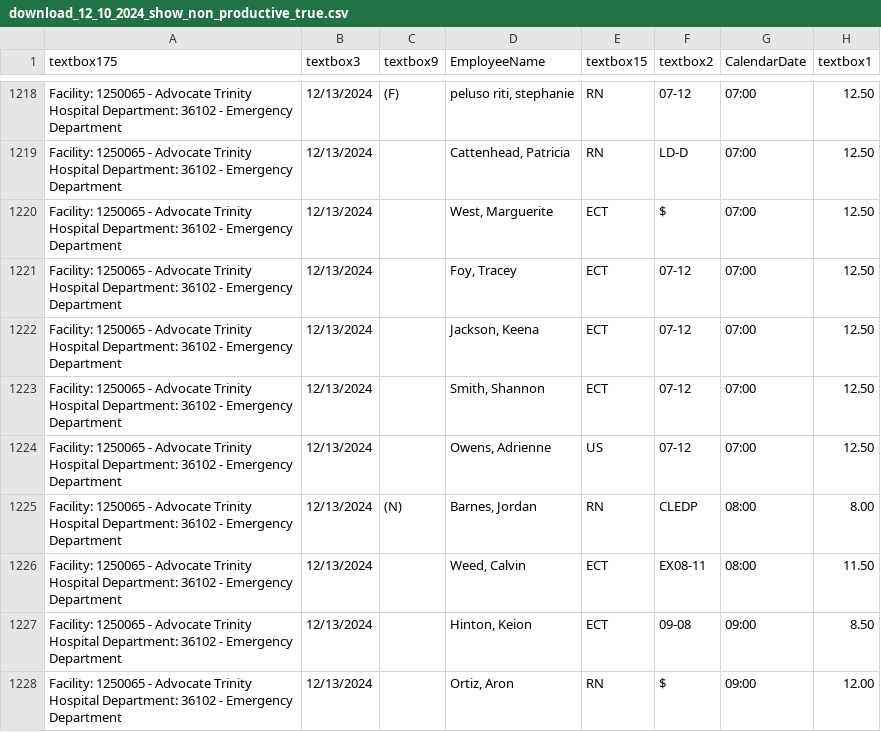
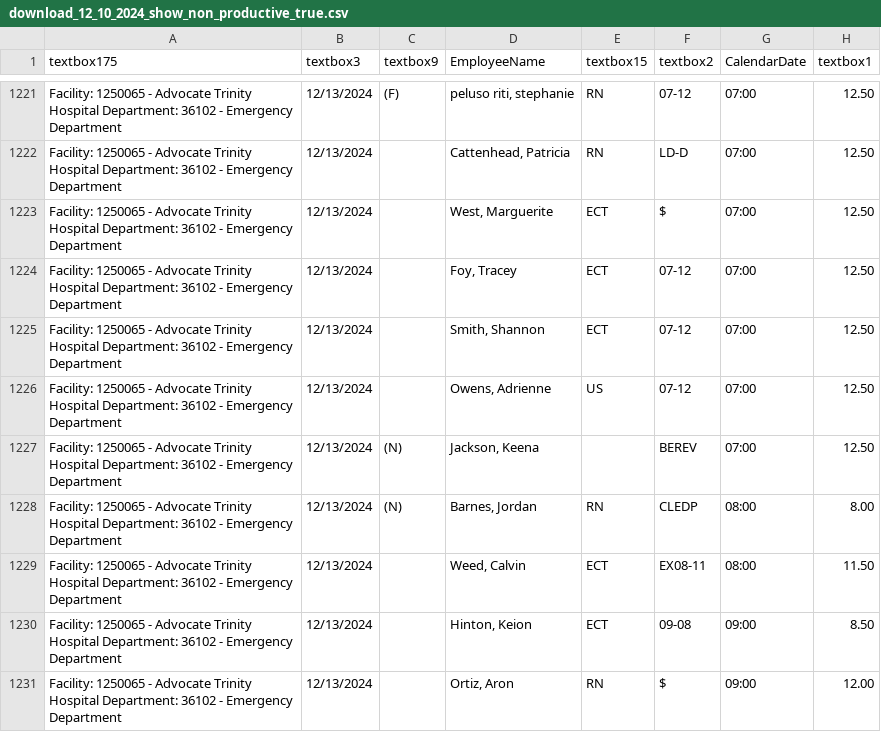
Before and after one commit to goggin13/wrestling-stats, a CSV file: advocate_data/csv/download_12_10_2024_show_non_productive_true.csv, drawn as a sheet; only a part is shown, gaps mark what is left out; the diff covers the shown part only.

Commit message:
updated advocate data

```diff
--- a/advocate_data/csv/download_12_10_2024_show_non_productive_true.csv
+++ b/advocate_data/csv/download_12_10_2024_show_non_productive_true.csv
@@ -1221,5 +1224,5 @@ Facility:  1250065 - Advocate Trinity Hospital   Department:  36102 - Emergency
 Facility:  1250065 - Advocate Trinity Hospital   Department:  36102 - Emergency Department   ,12/13/2024,,"Foy, Tracey",ECT,07-12,07:00,12.50
-Facility:  1250065 - Advocate Trinity Hospital   Department:  36102 - Emergency Department   ,12/13/2024,,"Jackson, Keena",ECT,07-12,07:00,12.50
 Facility:  1250065 - Advocate Trinity Hospital   Department:  36102 - Emergency Department   ,12/13/2024,,"Smith, Shannon",ECT,07-12,07:00,12.50
 Facility:  1250065 - Advocate Trinity Hospital   Department:  36102 - Emergency Department   ,12/13/2024,,"Owens, Adrienne",US,07-12,07:00,12.50
+Facility:  1250065 - Advocate Trinity Hospital   Department:  36102 - Emergency Department   ,12/13/2024,(N),"Jackson, Keena",,BEREV,07:00,12.50
 Facility:  1250065 - Advocate Trinity Hospital   Department:  36102 - Emergency Department   ,12/13/2024,(N),"Barnes, Jordan",RN,CLEDP,08:00,8.00
```
Also changed, not shown: 6 added rows and 3 removed rows elsewhere in this file, advocate_data/csv/download_12_10_2024_show_non_productive_false.csv.
